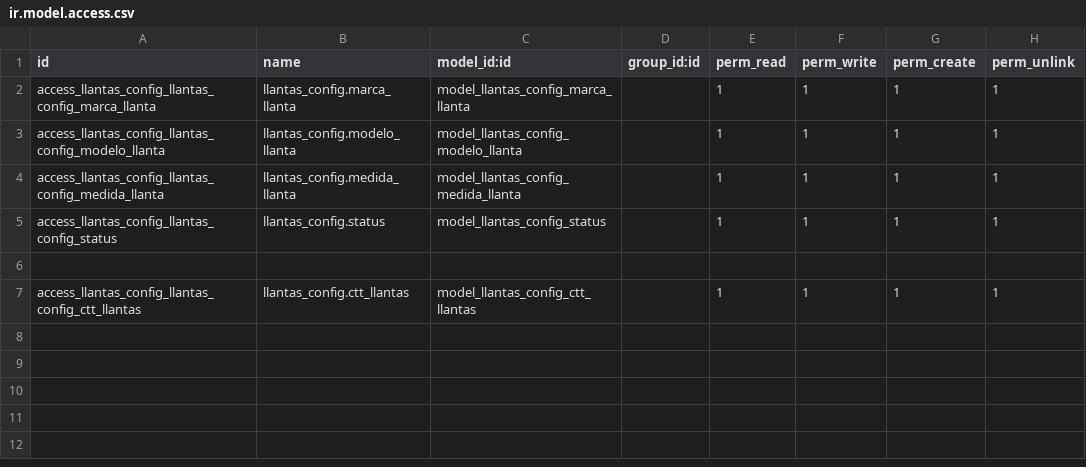
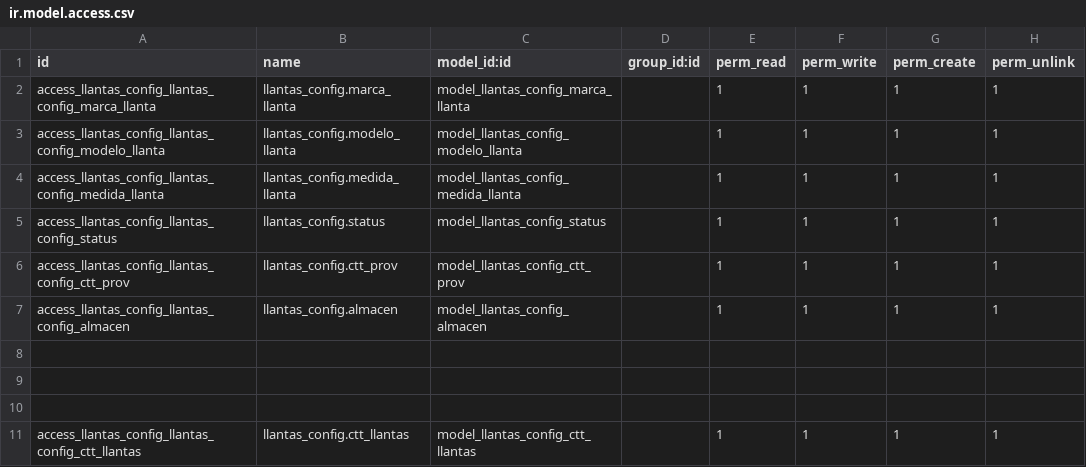
Before and after one commit to ctt-dev/invezomexico, a CSV file: llantas_config/security/ir.model.access.csv, drawn as a sheet.

Commit message:
[ADD] vistas modulo de llantas

```diff
--- a/llantas_config/security/ir.model.access.csv
+++ b/llantas_config/security/ir.model.access.csv
@@ -5,2 +5,6 @@ access_llantas_config_llantas_config_medida_llanta,llantas_config.medida_llanta,
 access_llantas_config_llantas_config_status,llantas_config.status,model_llantas_config_status,,1,1,1,1
+access_llantas_config_llantas_config_ctt_prov,llantas_config.ctt_prov,model_llantas_config_ctt_prov,,1,1,1,1
+access_llantas_config_llantas_config_almacen,llantas_config.almacen,model_llantas_config_almacen,,1,1,1,1
+
+
 
```
Also changed, not shown: 8 other files.
